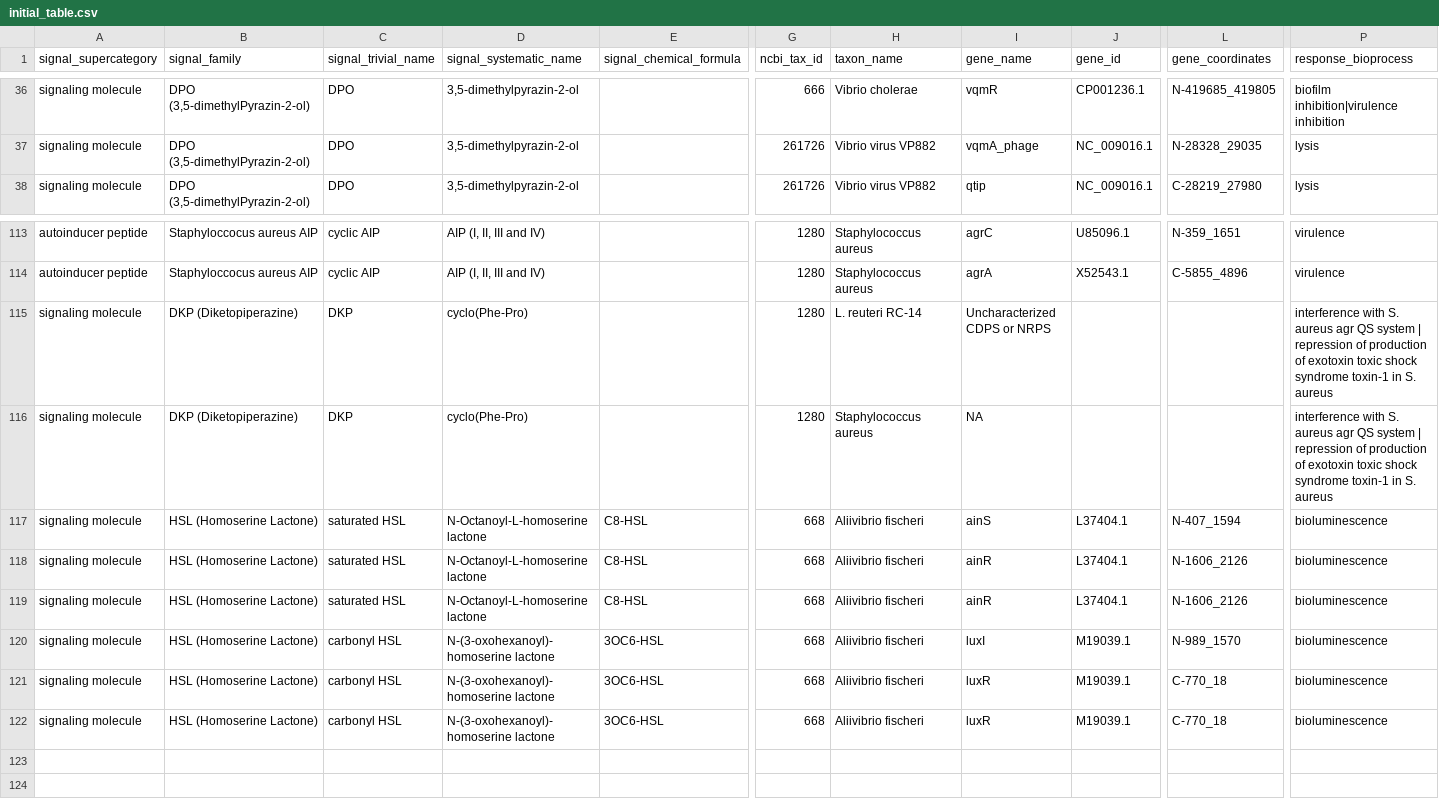
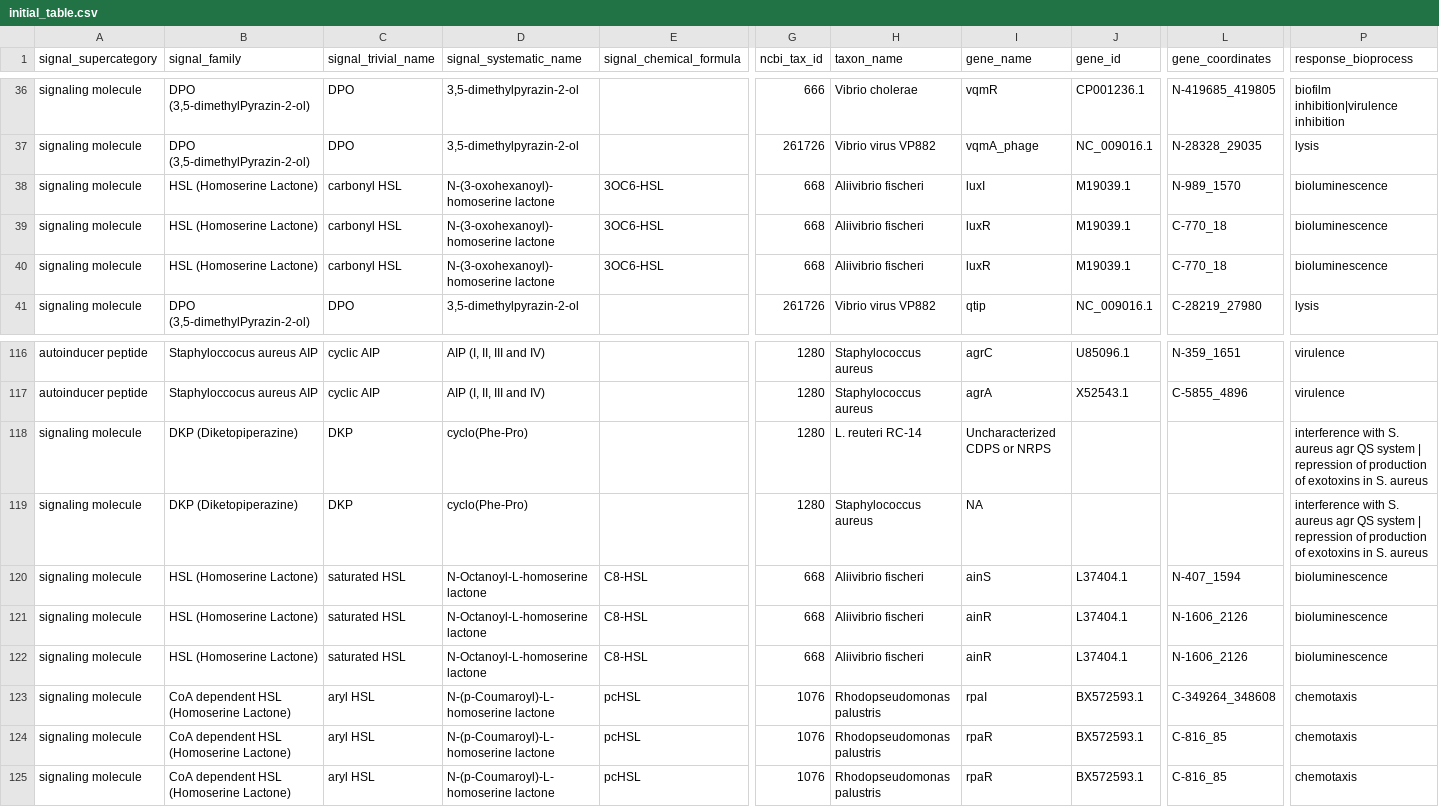
Before and after one commit to charles-bernard/Quorum_DB, a CSV file: database/2_fill_db/initial_table.csv, drawn as a sheet; only a part is shown, gaps mark what is left out; addresses are those after the commit; rows hold the shown columns only; the diff covers the shown part only; the diff names each change by its address in the sheet, - before the commit and + after, or states it on an @@ line.

Commit message:
add pcHSL

```diff
--- a/database/2_fill_db/initial_table.csv
+++ b/database/2_fill_db/initial_table.csv
+row 38: signaling molecule | HSL (Homoserine Lactone) | carbonyl HSL | N-(3-oxohexanoyl)-homoserine lactone | 3OC6-HSL | 668 | Aliivibrio fischeri | luxI | M19039.1 | N-989_1570 | bioluminescence
+row 39: signaling molecule | HSL (Homoserine Lactone) | carbonyl HSL | N-(3-oxohexanoyl)-homoserine lactone | 3OC6-HSL | 668 | Aliivibrio fischeri | luxR | M19039.1 | C-770_18 | bioluminescence
+row 40: signaling molecule | HSL (Homoserine Lactone) | carbonyl HSL | N-(3-oxohexanoyl)-homoserine lactone | 3OC6-HSL | 668 | Aliivibrio fischeri | luxR | M19039.1 | C-770_18 | bioluminescence
-P118:P119 (response_bioprocess): …production of exotoxin toxic shock syndrome toxin-1 in S.…
+P118:P119 (response_bioprocess): …production of exotoxins in S.…
-B123:B125 (signal_family): HSL (Homoserine Lactone)
+B123:B125 (signal_family): CoA dependent HSL (Homoserine Lactone)
-C123:C125 (signal_trivial_name): carbonyl HSL
+C123:C125 (signal_trivial_name): aryl HSL
-D123:D125 (signal_systematic_name): N-(3-oxohexanoyl)-homoserine lactone
+D123:D125 (signal_systematic_name): N-(p-Coumaroyl)-L-homoserine lactone
-E123:E125 (signal_chemical_formula): 3OC6-HSL
+E123:E125 (signal_chemical_formula): pcHSL
-G123:G125 (ncbi_tax_id): 668
+G123:G125 (ncbi_tax_id): 1076
-H123:H125 (taxon_name): Aliivibrio fischeri
+H123:H125 (taxon_name): Rhodopseudomonas palustris
-I123 (gene_name): luxI
+I123 (gene_name): rpaI
-J123:J125 (gene_id): M19039.1
+J123:J125 (gene_id): BX572593.1
-L123 (gene_coordinates): N-989_1570
+L123 (gene_coordinates): C-349264_348608
-P123:P125 (response_bioprocess): bioluminescence
+P123:P125 (response_bioprocess): chemotaxis
-I124:I125 (gene_name): luxR
+I124:I125 (gene_name): rpaR
-L124:L125 (gene_coordinates): C-770_18
+L124:L125 (gene_coordinates): C-816_85
```
Also changed, not shown: 12 edited cells elsewhere in this file.
